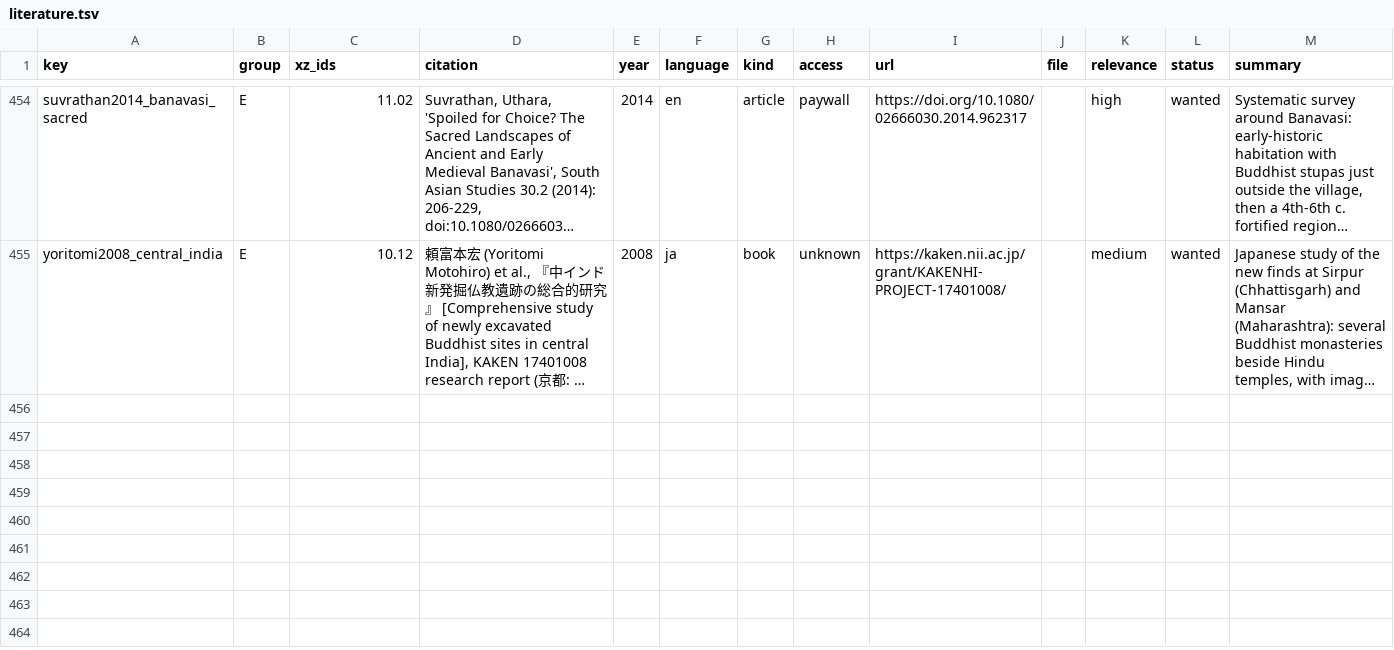
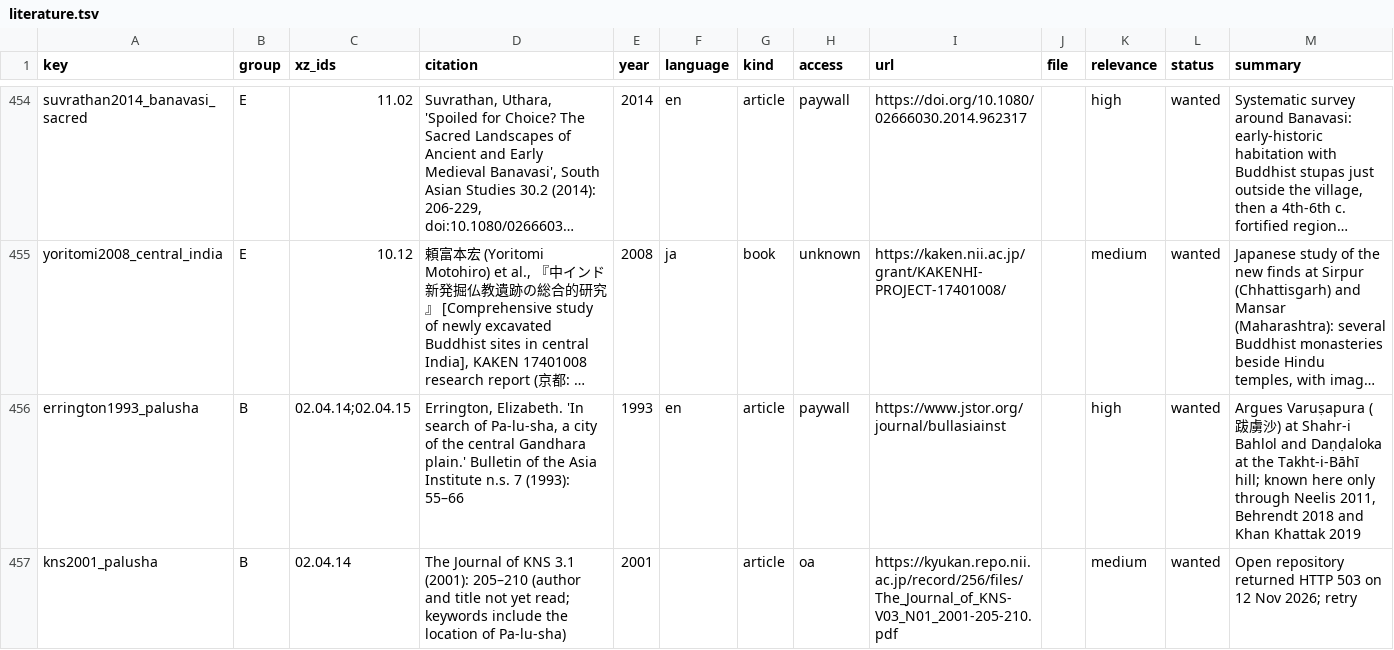
Before and after one commit to kengoharimoto/xuanzang-places, a TSV file: data/literature.tsv, drawn as a sheet; only a part is shown, gaps mark what is left out; long unchanged cells end in …; the diff names each change by its address in the sheet, - before the commit and + after, or states it on an @@ line.

```diff
--- a/data/literature.tsv
+++ b/data/literature.tsv
+row 456: errington1993_palusha | B | 02.04.14;02.04.15 | Errington, Elizabeth. 'In search of Pa-lu-sha, a city of the central Gandhara plain.' Bulletin of the Asia Institute n.s. 7 (1993): 55–66 | 1993 | en | article | paywall | https://www.jstor.org/journal/bullasiainst |  | high | wanted | Argues Varuṣapura (跋虜沙) at Shahr-i Bahlol and Daṇḍaloka at the Takht-i-Bāhī hill; known here only through Neelis 2011, Behrendt 2018 and Khan Khattak 2019
+row 457: kns2001_palusha | B | 02.04.14 | The Journal of KNS 3.1 (2001): 205–210 (author and title not yet read; keywords include the location of Pa-lu-sha) | 2001 |  | article | oa | https://kyukan.repo.nii.ac.jp/record/256/files/The_Journal_of_KNS-V03_N01_2001-205-210.pdf |  | medium | wanted | Open repository returned HTTP 503 on 12 Nov 2026; retry
```
Also changed, not shown: 2 other files.
